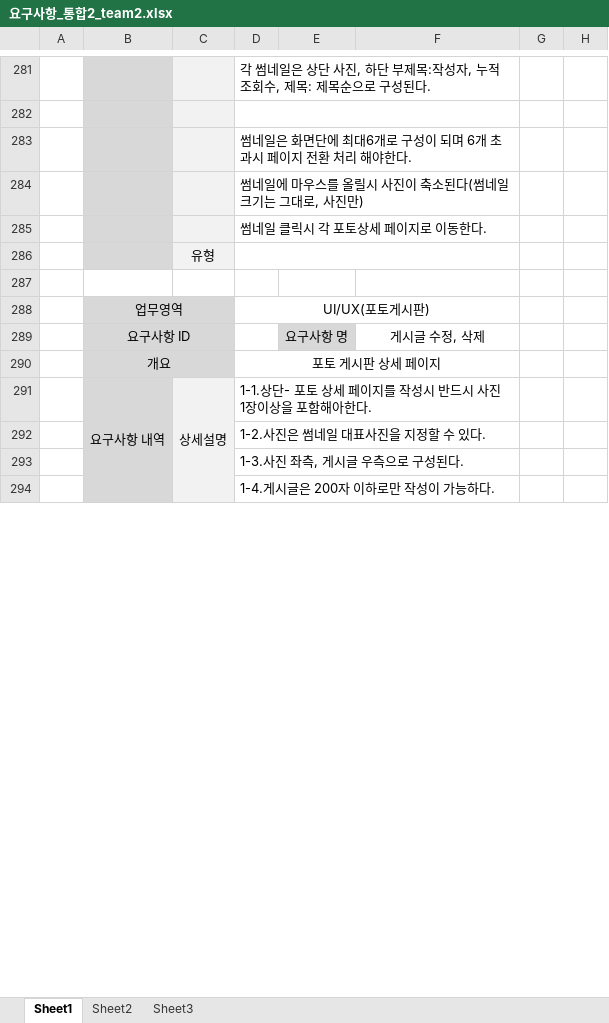
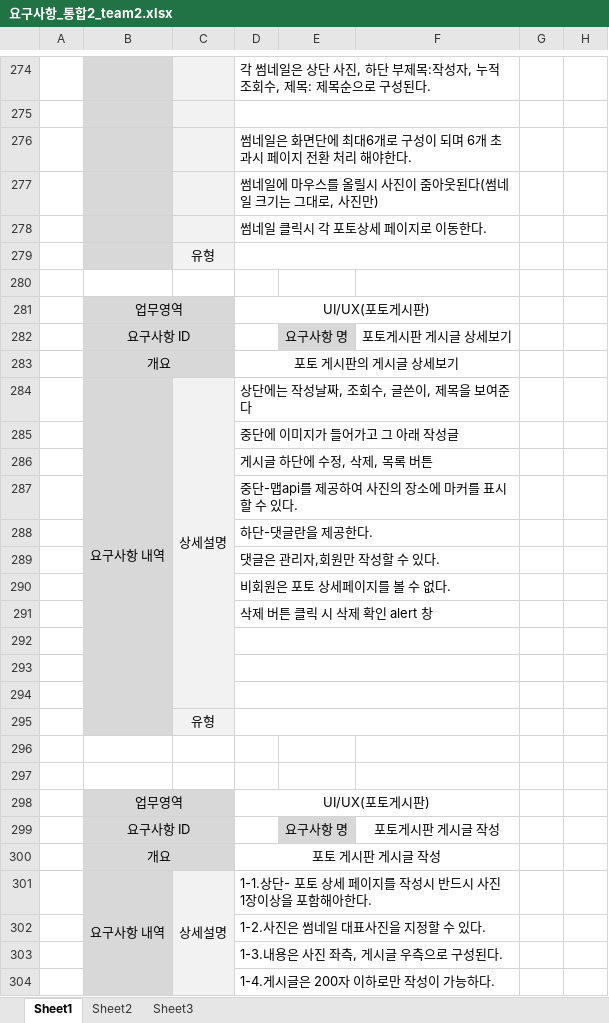
Before and after one commit to uckjae/2TeamFinal, an Excel workbook: doc/요구사항정의서 및 명세서/요구사항_통합2_team2.xlsx, sheet Sheet1, drawn as a sheet; only a part is shown, gaps mark what is left out; values as stored, in another font and other column widths than the file's, no borders; addresses are those after the commit; the diff covers the shown part only; the diff names each change by its address in the sheet, - before the commit and + after, or states it on an @@ line.

Commit message:
요구사항 명세서 미완성v2

```diff
--- a/doc/요구사항정의서 및 명세서/요구사항_통합2_team2.xlsx (sheet Sheet1)
+++ b/doc/요구사항정의서 및 명세서/요구사항_통합2_team2.xlsx (sheet Sheet1)
-D277: 썸네일에 마우스를 올릴시 사진이 축소된다(썸네일 크기는 그대로, 사진만)
+D277: 썸네일에 마우스를 올릴시 사진이 줌아웃된다(썸네일 크기는 그대로, 사진만)
-F282: 게시글 수정, 삭제
+F282: 포토게시판 게시글 상세보기
-D283: 포토 게시판 상세 페이지
+D283: 포토 게시판의 게시글 상세보기
+row 284:  | 요구사항 내역 | 상세설명 | 상단에는 작성날짜, 조회수, 글쓴이, 제목을 보여준다
+row 285:  |  |  | 중단에 이미지가 들어가고 그 아래 작성글
+row 286:  |  |  | 게시글 하단에 수정, 삭제, 목록 버튼
+row 287:  |  |  | 중단-맵api를 제공하여 사진의 장소에 마커를 표시할 수 있다.
+row 288:  |  |  | 하단-댓글란을 제공한다.
+row 289:  |  |  | 댓글은 관리자,회원만 작성할 수 있다.
+row 290:  |  |  | 비회원은 포토 상세페이지를 볼 수 없다.
+row 291:  |  |  | 삭제 버튼 클릭 시 삭제 확인 alert 창
+row 292: (empty)
+row 293: (empty)
+row 294: (empty)
+row 295:  |  | 유형
+row 296: (empty)
+row 297: (empty)
+row 298:  | 업무영역 |  | UI/UX(포토게시판)
+row 299:  | 요구사항 ID |  |  | 요구사항 명 | 포토게시판 게시글 작성
+row 300:  | 개요 |  | 포토 게시판 게시글 작성
-D303: 1-3.사진 좌측, 게시글 우측으로 구성된다.
+D303: 1-3.내용은 사진 좌측, 게시글 우측으로 구성된다.
```
Also changed, not shown: 28 added rows, 33 removed rows, 40 edited cells, cell formats and merged cells elsewhere in this sheet, sheet Sheet2.
